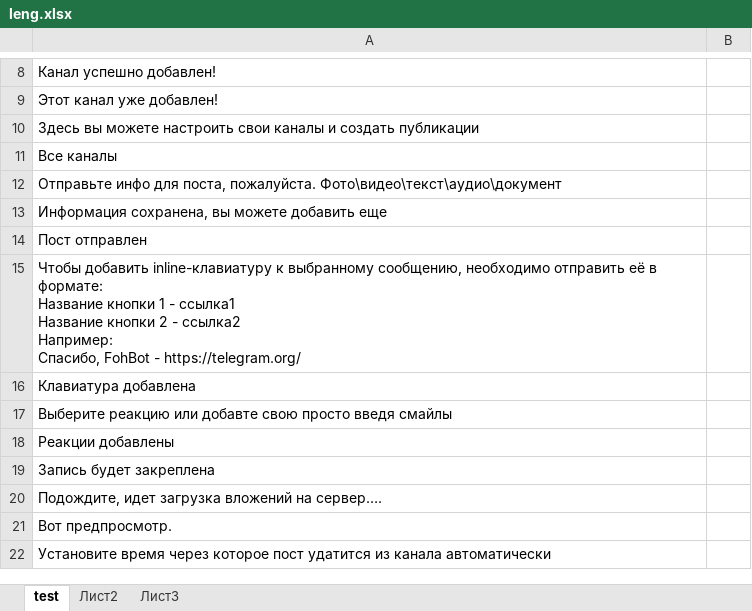
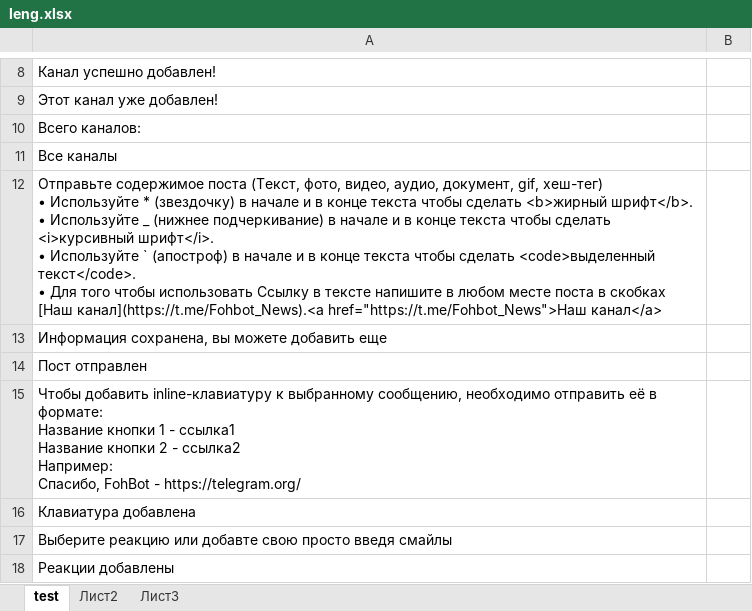
Before and after one commit to finsolit/project, an Excel workbook: fohbot/leng.xlsx, sheet test, drawn as a sheet; only a part is shown, gaps mark what is left out; the shorter side is filled out with more unchanged rows; values as stored, in another font and other column widths than the file's, no borders; ↵ is a line break in a cell; the diff names each change by its address in the sheet, - before the commit and + after, or states it on an @@ line.

```diff
--- a/fohbot/leng.xlsx (sheet test)
+++ b/fohbot/leng.xlsx (sheet test)
-A10: Здесь вы можете настроить свои каналы и создать публикации
+A10: Всего каналов:
-A12: Отправьте инфо для поста, пожалуйста. Фото\видео\текст\аудио\документ
+A12: Отправьте содержимое поста (Текст, фото, видео, аудио, документ, gif, хеш-тег) ↵ • Используйте * (звездочку) в начале и в конце текста чтобы сделать <b>жирный шрифт</b>. ↵ • Используйте _ (нижнее подчеркивание) в начале и в конце текста чтобы сделать <i>курсивный шрифт</i>. ↵ • Используйте ` (апостроф) в начале и в конце текста чтобы сделать <code>выделенный текст</code>. ↵ • Для того чтобы использовать Ссылку в тексте напишите в любом месте поста в скобках [Наш канал](https://t.me/Fohbot_News).<a href="https://t.me/Fohbot_News">Наш канал</a>
```
Also changed, not shown: 1 other file.
